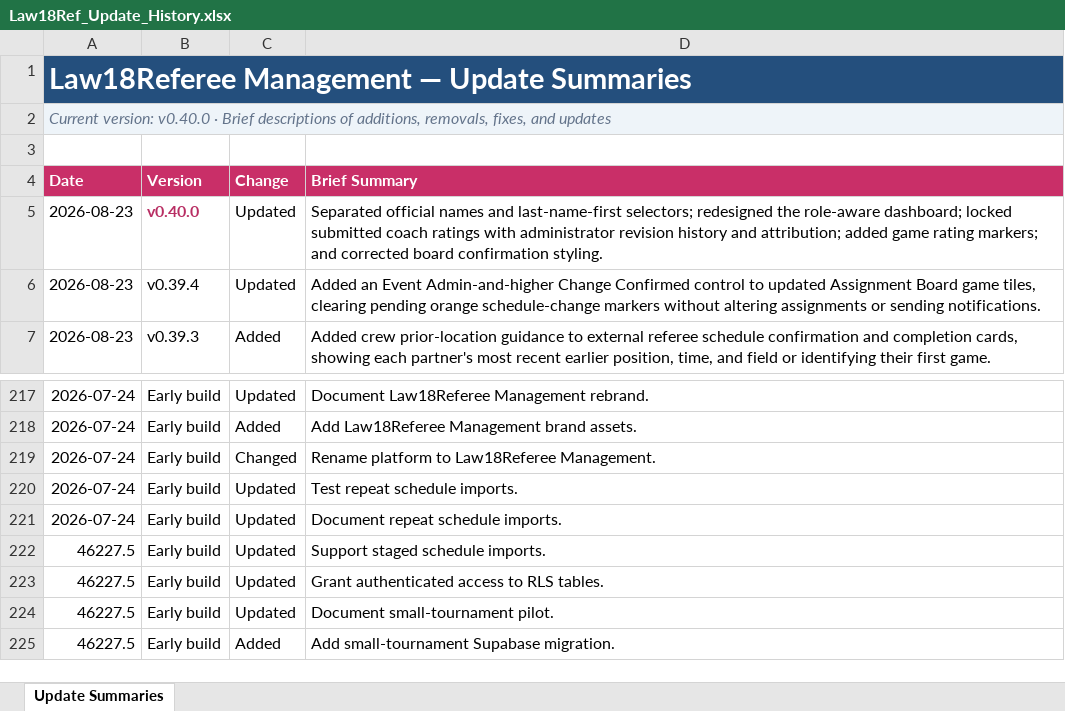
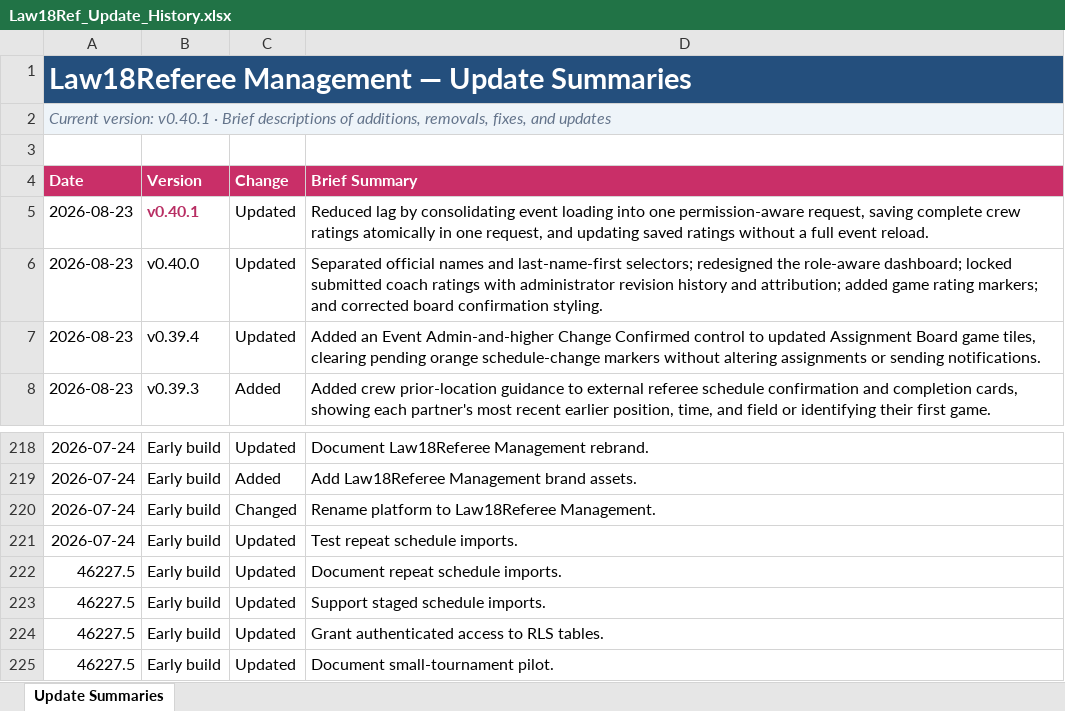
Before and after one commit to falker1991/RefHQ, an Excel workbook: docs/Law18Ref_Update_History.xlsx, sheet Update Summaries, drawn as a sheet; only a part is shown, gaps mark what is left out; the shorter side is filled out with more unchanged rows; values as stored, in another font and other column widths than the file's, no borders; conditional formats and table styles not drawn; addresses are those after the commit; the diff names each change by its address in the sheet, - before the commit and + after, or states it on an @@ line.

```diff
--- a/docs/Law18Ref_Update_History.xlsx (sheet Update Summaries)
+++ b/docs/Law18Ref_Update_History.xlsx (sheet Update Summaries)
-A2 (Date): Current version: v0.40.0 · Brief…
+A2 (Date): Current version: v0.40.1 · Brief…
+row 5: 2026-08-23 | v0.40.1 | Updated | Reduced lag by consolidating event loading into one permission-aware request, saving complete crew ratings atomically in one request, and updating saved ratings without a full event reload.
@@ B6 bold: on → off, text colour: #B82E63 → black @@
-A222 (Date): 2026-07-24
+A222 (Date): 46227.5
```
Also changed, not shown: 9 other files.
